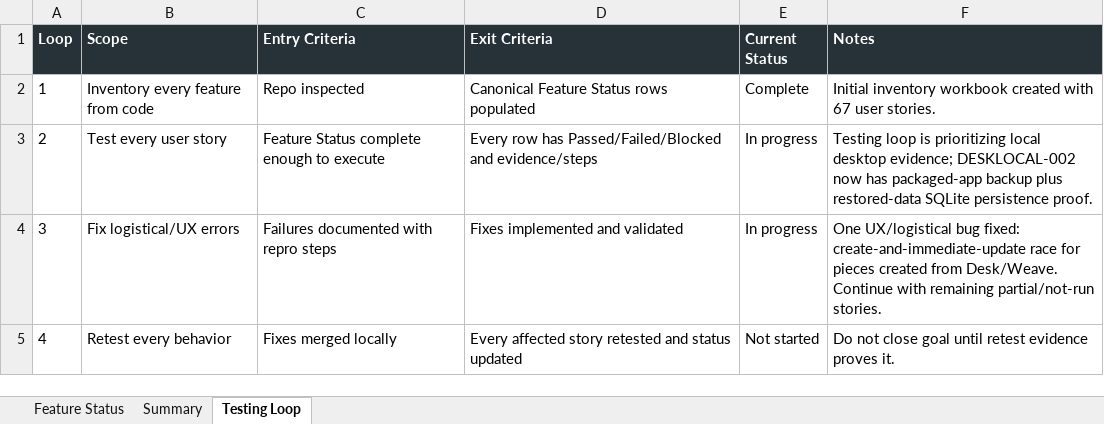
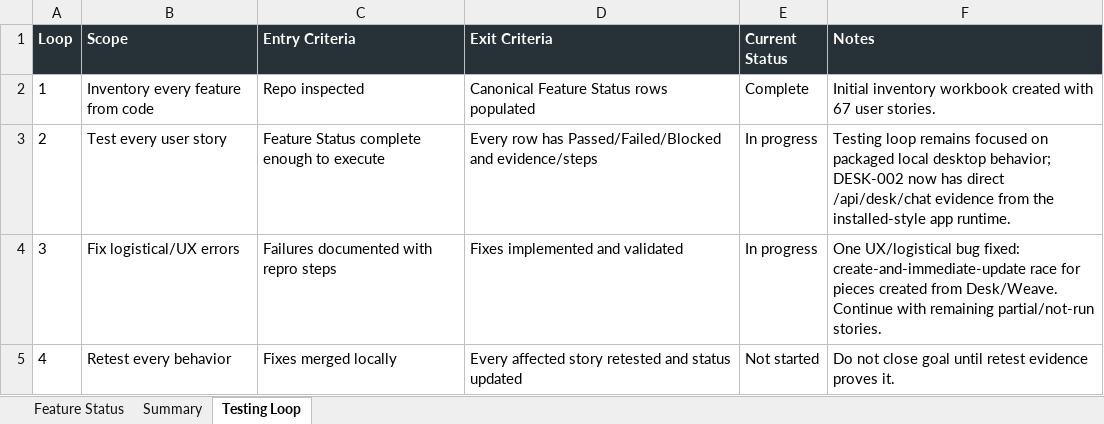
Before and after one commit to Transformation-Agency/pillar-press, an Excel workbook: docs/kings-press-feature-status.xlsx, sheet Testing Loop, drawn as a sheet; values as stored, in another font and other column widths than the file's, no borders; the diff names each change by its address in the sheet, - before the commit and + after, or states it on an @@ line.

Commit message:
Record desktop Desk chat retest

```diff
--- a/docs/kings-press-feature-status.xlsx (sheet Testing Loop)
+++ b/docs/kings-press-feature-status.xlsx (sheet Testing Loop)
-F3 (Notes): Testing loop is prioritizing local desktop evidence; DESKLOCAL-002 now has packaged-app backup plus restored-data SQLite persistence proof.
+F3 (Notes): Testing loop remains focused on packaged local desktop behavior; DESK-002 now has direct /api/desk/chat evidence from the installed-style app runtime.
```
Also changed, not shown: sheet Feature Status.
